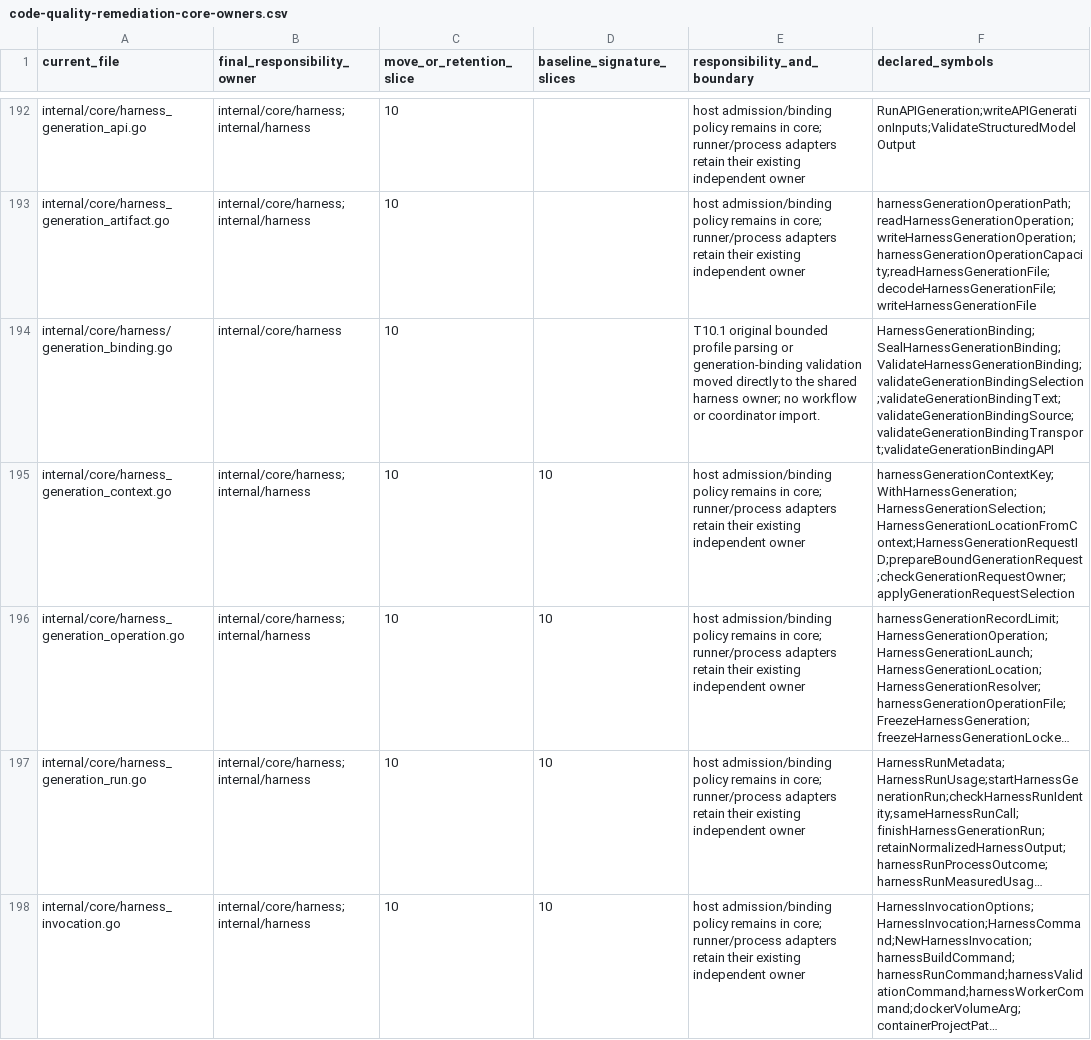
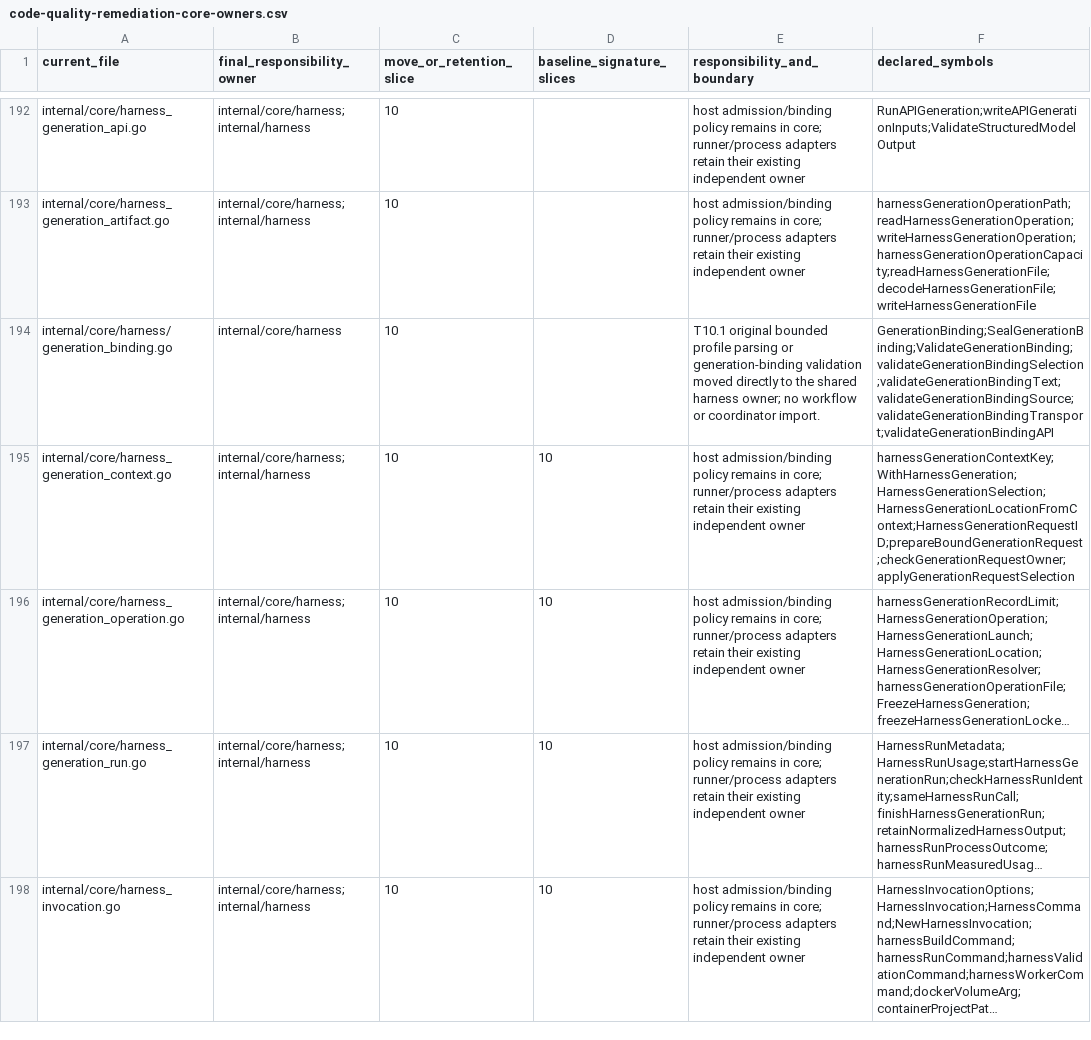
Before and after one commit to adrianpk/chr, a CSV file: ops/default/plan/code-quality-remediation-core-owners.csv, drawn as a sheet; only a part is shown, gaps mark what is left out; long unchanged cells end in …; the diff covers the shown part only.

Commit message:
refactor(harness): name profile and generation contracts by their package

```diff
--- a/ops/default/plan/code-quality-remediation-core-owners.csv
+++ b/ops/default/plan/code-quality-remediation-core-owners.csv
@@ -193,3 +193,3 @@ internal/core/harness_generation_api.go,internal/core/harness;internal/harness,1
 internal/core/harness_generation_artifact.go,internal/core/harness;internal/harness,10,,host admission/binding policy remains in core; runner/process adapters retain their existing independent owner,harnessGenerationOperationPath;readHarnessGenerationOperation;writeHarnessGenerationOperation;harnessGenerationOperationCapacity;readHarnessGenerationFile;decodeHarnessGenerationFile;writeHarnessGenerationFile
-internal/core/harness/generation_binding.go,internal/core/harness,10,,T10.1 original bounded profile parsing or generation-binding validation moved directly to the shared harness owner; no workflow or coordinator import.,HarnessGenerationBinding;SealHarnessGenerationBinding;ValidateHarnessGenerationBinding;validateGenerationBindingSelection;validateGenerationBindingText;validateGenerationBindingSource;validateGenerationBindingTransport;validateGenerationBindingAPI
+internal/core/harness/generation_binding.go,internal/core/harness,10,,T10.1 original bounded profile parsing or generation-binding validation moved directly to the shared harness owner; no workflow or coordinator import.,GenerationBinding;SealGenerationBinding;ValidateGenerationBinding;validateGenerationBindingSelection;validateGenerationBindingText;validateGenerationBindingSource;validateGenerationBindingTransport;validateGenerationBindingAPI
 internal/core/harness_generation_context.go,internal/core/harness;internal/harness,10,10,host admission/binding policy remains in core; runner/process adapters retain their existing independent owner,harnessGenerationContextKey;WithHarnessGeneration;HarnessGenerationSelection;HarnessGenerationLocationFromContext;HarnessGenerationRequestID;prepareBoundGenerationRequest;checkGenerationRequestOwner;applyGenerationRequestSelection
```
Also changed, not shown: 5 edited cells elsewhere in this file, ops/default/plan/code-quality-remediation-slice-10-moves.csv, 30 other files.
